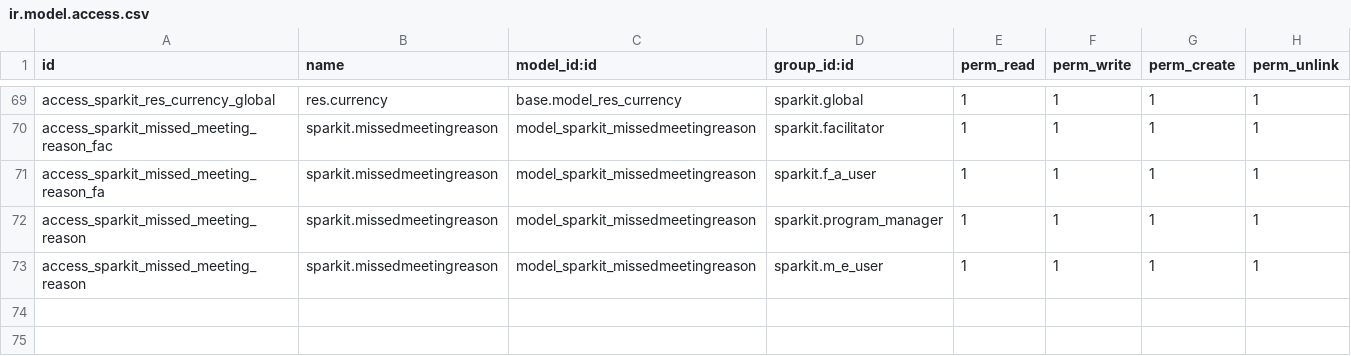
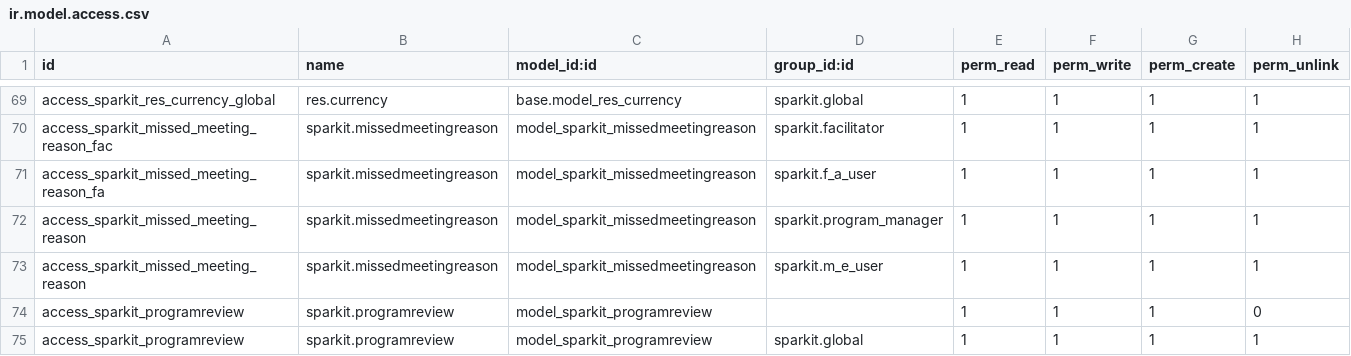
Before and after one commit to max-spark/sparkit, a CSV file: security/ir.model.access.csv, drawn as a sheet; only a part is shown, gaps mark what is left out.

Commit message:
updating program reviews security

```diff
--- a/security/ir.model.access.csv
+++ b/security/ir.model.access.csv
@@ -73 +73,3 @@ access_sparkit_missed_meeting_reason,sparkit.missedmeetingreason,model_sparkit_m
 access_sparkit_missed_meeting_reason,sparkit.missedmeetingreason,model_sparkit_missedmeetingreason,sparkit.m_e_user,1,1,1,1
+access_sparkit_programreview,sparkit.programreview,model_sparkit_programreview,,1,1,1,0
+access_sparkit_programreview,sparkit.programreview,model_sparkit_programreview,sparkit.global,1,1,1,1
```
